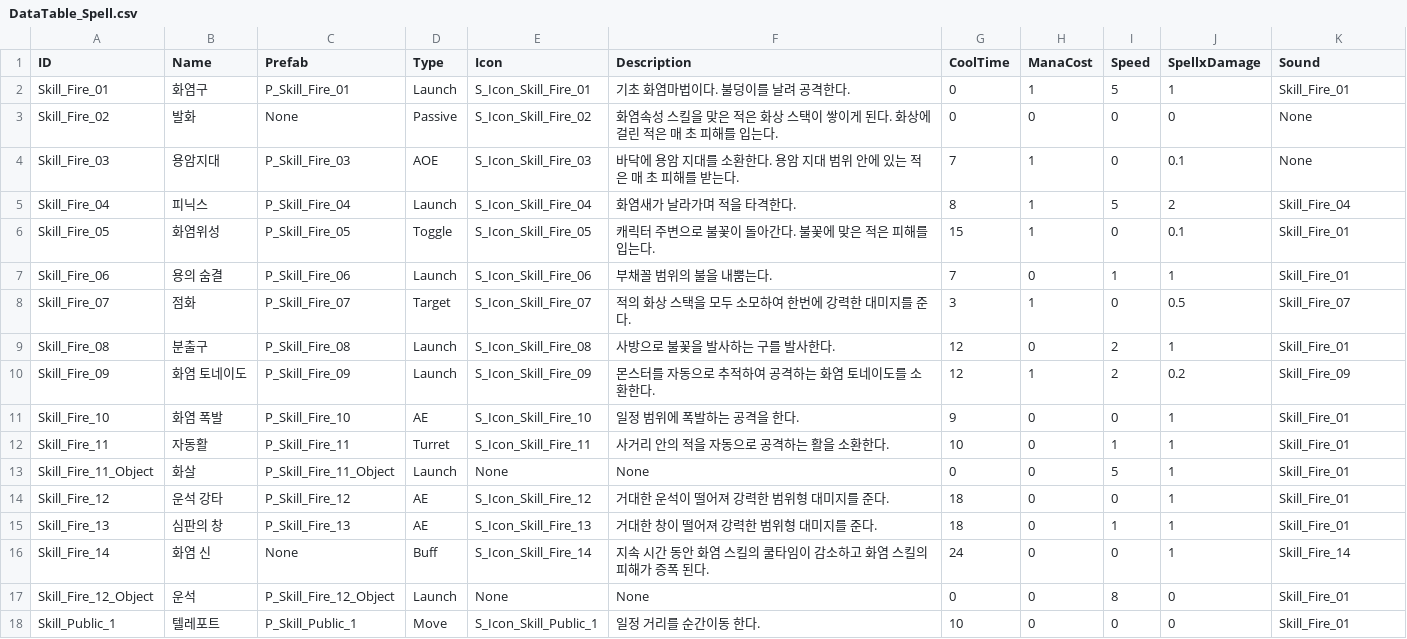
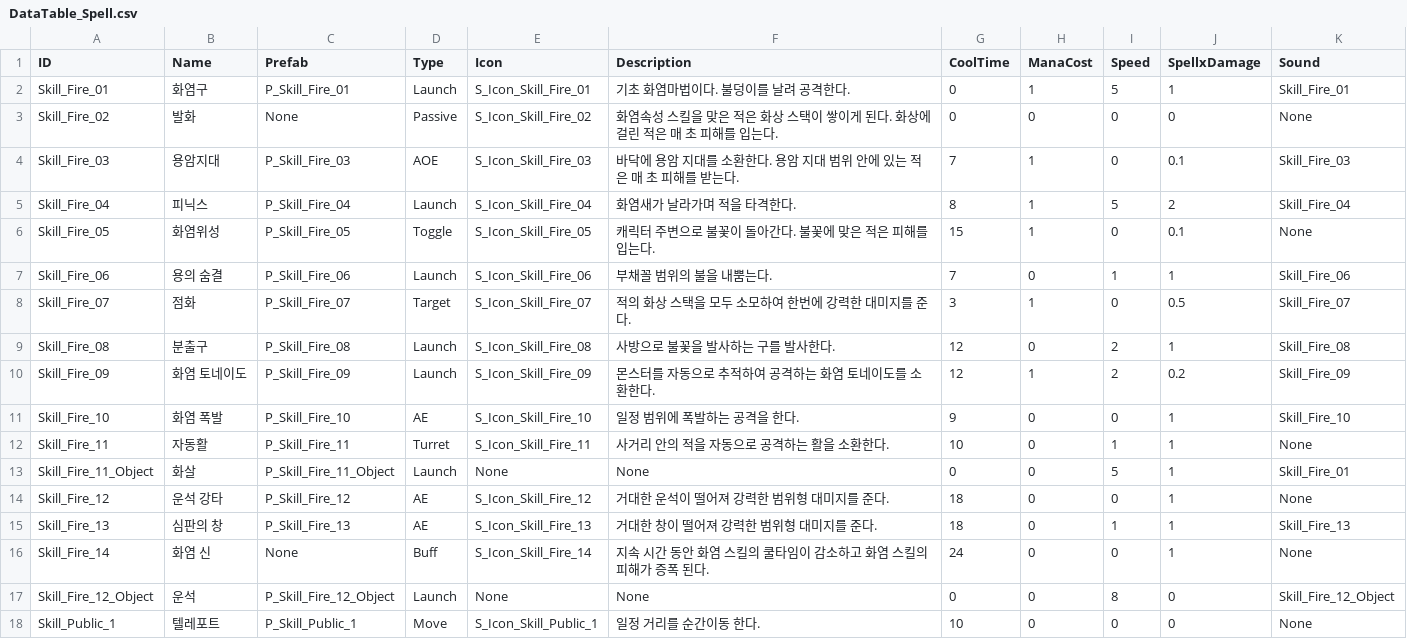
Before and after one commit to KJGoody/Daemonis, a CSV file: Assets/Resources/CSVFolder/DataTable_Spell.csv, drawn as a sheet.

```diff
--- a/Assets/Resources/CSVFolder/DataTable_Spell.csv
+++ b/Assets/Resources/CSVFolder/DataTable_Spell.csv
@@ -3,16 +3,16 @@ Skill_Fire_01,화염구,P_Skill_Fire_01,Launch,S_Icon_Skill_Fire_01,기초 화
 Skill_Fire_02,발화,None,Passive,S_Icon_Skill_Fire_02,화염속성 스킬을 맞은 적은 화상 스택이 쌓이게 된다. 화상에 걸린 적은 매 초 피해를 입는다.,0,0,0,0,None
-Skill_Fire_03,용암지대,P_Skill_Fire_03,AOE,S_Icon_Skill_Fire_03,바닥에 용암 지대를 소환한다. 용암 지대 범위 안에 있는 적은 매 초 피해를 받는다.,7,1,0,0.1,None
+Skill_Fire_03,용암지대,P_Skill_Fire_03,AOE,S_Icon_Skill_Fire_03,바닥에 용암 지대를 소환한다. 용암 지대 범위 안에 있는 적은 매 초 피해를 받는다.,7,1,0,0.1,Skill_Fire_03
 Skill_Fire_04,피닉스,P_Skill_Fire_04,Launch,S_Icon_Skill_Fire_04,화염새가 날라가며 적을 타격한다.,8,1,5,2,Skill_Fire_04
-Skill_Fire_05,화염위성,P_Skill_Fire_05,Toggle,S_Icon_Skill_Fire_05,캐릭터 주변으로 불꽃이 돌아간다. 불꽃에 맞은 적은 피해를 입는다.,15,1,0,0.1,Skill_Fire_01
-Skill_Fire_06,용의 숨결,P_Skill_Fire_06,Launch,S_Icon_Skill_Fire_06,부채꼴 범위의 불을 내뿜는다.,7,0,1,1,Skill_Fire_01
+Skill_Fire_05,화염위성,P_Skill_Fire_05,Toggle,S_Icon_Skill_Fire_05,캐릭터 주변으로 불꽃이 돌아간다. 불꽃에 맞은 적은 피해를 입는다.,15,1,0,0.1,None
+Skill_Fire_06,용의 숨결,P_Skill_Fire_06,Launch,S_Icon_Skill_Fire_06,부채꼴 범위의 불을 내뿜는다.,7,0,1,1,Skill_Fire_06
 Skill_Fire_07,점화,P_Skill_Fire_07,Target,S_Icon_Skill_Fire_07,적의 화상 스택을 모두 소모하여 한번에 강력한 대미지를 준다.,3,1,0,0.5,Skill_Fire_07
-Skill_Fire_08,분출구,P_Skill_Fire_08,Launch,S_Icon_Skill_Fire_08,사방으로 불꽃을 발사하는 구를 발사한다.,12,0,2,1,Skill_Fire_01
+Skill_Fire_08,분출구,P_Skill_Fire_08,Launch,S_Icon_Skill_Fire_08,사방으로 불꽃을 발사하는 구를 발사한다.,12,0,2,1,Skill_Fire_08
 Skill_Fire_09,화염 토네이도,P_Skill_Fire_09,Launch,S_Icon_Skill_Fire_09,몬스터를 자동으로 추적하여 공격하는 화염 토네이도를 소환한다.,12,1,2,0.2,Skill_Fire_09
-Skill_Fire_10,화염 폭발,P_Skill_Fire_10,AE,S_Icon_Skill_Fire_10,일정 범위에 폭발하는 공격을 한다.,9,0,0,1,Skill_Fire_01
-Skill_Fire_11,자동활,P_Skill_Fire_11,Turret,S_Icon_Skill_Fire_11,사거리 안의 적을 자동으로 공격하는 활을 소환한다.,10,0,1,1,Skill_Fire_01
+Skill_Fire_10,화염 폭발,P_Skill_Fire_10,AE,S_Icon_Skill_Fire_10,일정 범위에 폭발하는 공격을 한다.,9,0,0,1,Skill_Fire_10
+Skill_Fire_11,자동활,P_Skill_Fire_11,Turret,S_Icon_Skill_Fire_11,사거리 안의 적을 자동으로 공격하는 활을 소환한다.,10,0,1,1,None
 Skill_Fire_11_Object,화살,P_Skill_Fire_11_Object,Launch,None,None,0,0,5,1,Skill_Fire_01
-Skill_Fire_12,운석 강타,P_Skill_Fire_12,AE,S_Icon_Skill_Fire_12,거대한 운석이 떨어져 강력한 범위형 대미지를 준다.,18,0,0,1,Skill_Fire_01
-Skill_Fire_13,심판의 창,P_Skill_Fire_13,AE,S_Icon_Skill_Fire_13,거대한 창이 떨어져 강력한 범위형 대미지를 준다.,18,0,1,1,Skill_Fire_01
-Skill_Fire_14,화염 신,None,Buff,S_Icon_Skill_Fire_14,지속 시간 동안 화염 스킬의 쿨타임이 감소하고 화염 스킬의 피해가 증폭 된다.,24,0,0,1,Skill_Fire_14
-Skill_Fire_12_Object,운석,P_Skill_Fire_12_Object,Launch,None,None,0,0,8,0,Skill_Fire_01
-Skill_Public_1,텔레포트,P_Skill_Public_1,Move,S_Icon_Skill_Public_1,일정 거리를 순간이동 한다.,10,0,0,0,Skill_Fire_01
+Skill_Fire_12,운석 강타,P_Skill_Fire_12,AE,S_Icon_Skill_Fire_12,거대한 운석이 떨어져 강력한 범위형 대미지를 준다.,18,0,0,1,None
+Skill_Fire_13,심판의 창,P_Skill_Fire_13,AE,S_Icon_Skill_Fire_13,거대한 창이 떨어져 강력한 범위형 대미지를 준다.,18,0,1,1,Skill_Fire_13
+Skill_Fire_14,화염 신,None,Buff,S_Icon_Skill_Fire_14,지속 시간 동안 화염 스킬의 쿨타임이 감소하고 화염 스킬의 피해가 증폭 된다.,24,0,0,1,None
+Skill_Fire_12_Object,운석,P_Skill_Fire_12_Object,Launch,None,None,0,0,8,0,Skill_Fire_12_Object
+Skill_Public_1,텔레포트,P_Skill_Public_1,Move,S_Icon_Skill_Public_1,일정 거리를 순간이동 한다.,10,0,0,0,None
```
Also changed, not shown: 38 other files.
